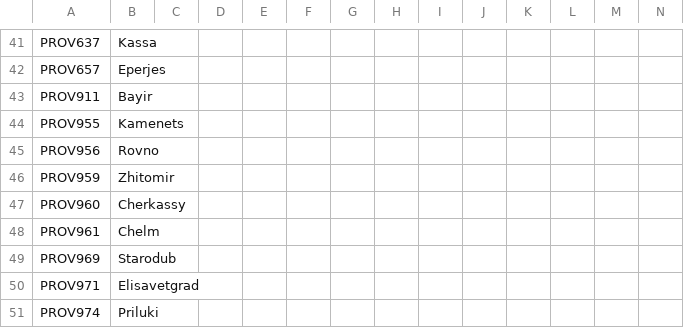
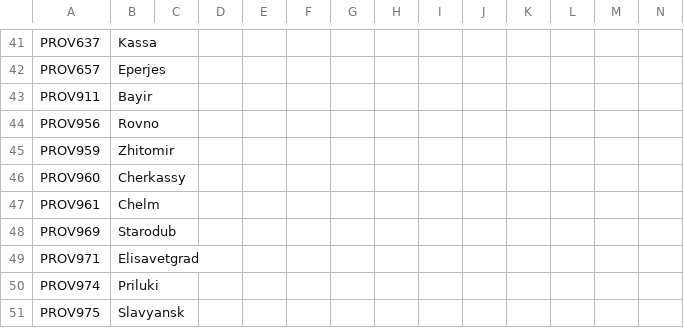
Before and after one commit to Don-Keiser/Kui-Oosel-Saabub, a CSV file: KOS/localisation/000_persia_map.csv, drawn as a sheet; only a part is shown, gaps mark what is left out; the shorter side is filled out with more unchanged rows; the diff names each change by its address in the sheet, - before the commit and + after, or states it on an @@ line.

```diff
--- a/KOS/localisation/000_persia_map.csv
+++ b/KOS/localisation/000_persia_map.csv
-row 44: PROV955 | Kamenets
```
Also changed, not shown: KOS/localisation/00_HPM_map.csv, KOS/localisation/PDM_CE.csv, 3 other files.
